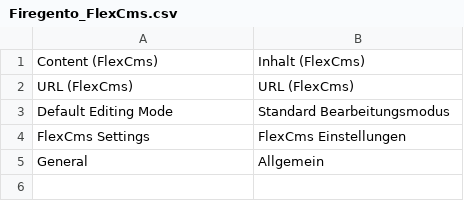
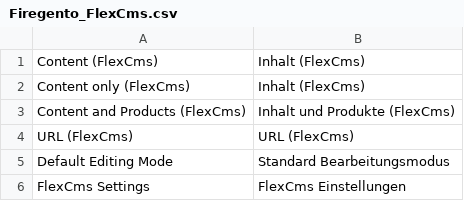
Before and after one commit to magento-hackathon/FireGento_FlexCms, a CSV file: src/app/locale/de_DE/Firegento_FlexCms.csv, drawn as a sheet; only a part is shown; the shorter side is filled out with more unchanged rows.

```diff
--- a/src/app/locale/de_DE/Firegento_FlexCms.csv
+++ b/src/app/locale/de_DE/Firegento_FlexCms.csv
@@ -1,2 +1,4 @@
 "Content (FlexCms)","Inhalt (FlexCms)"
+"Content only (FlexCms)","Inhalt (FlexCms)"
+"Content and Products (FlexCms)","Inhalt und Produkte (FlexCms)"
 "URL (FlexCms)","URL (FlexCms)"
```
Also changed, not shown: 3 other files.
